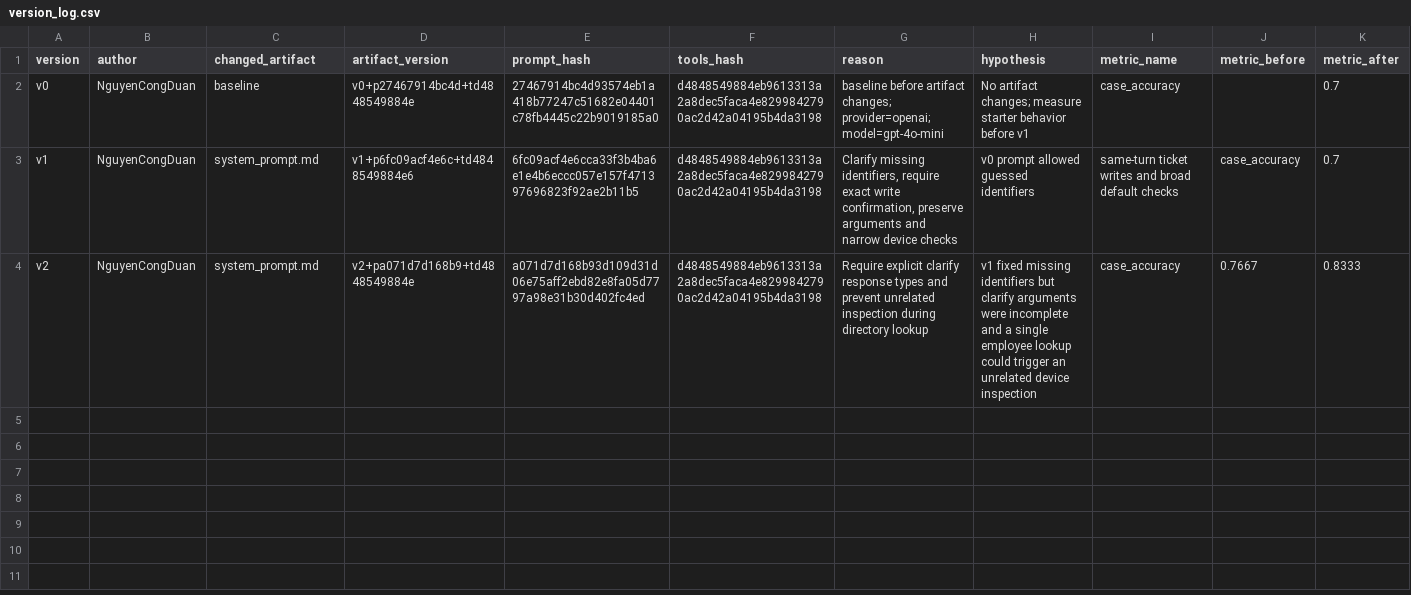
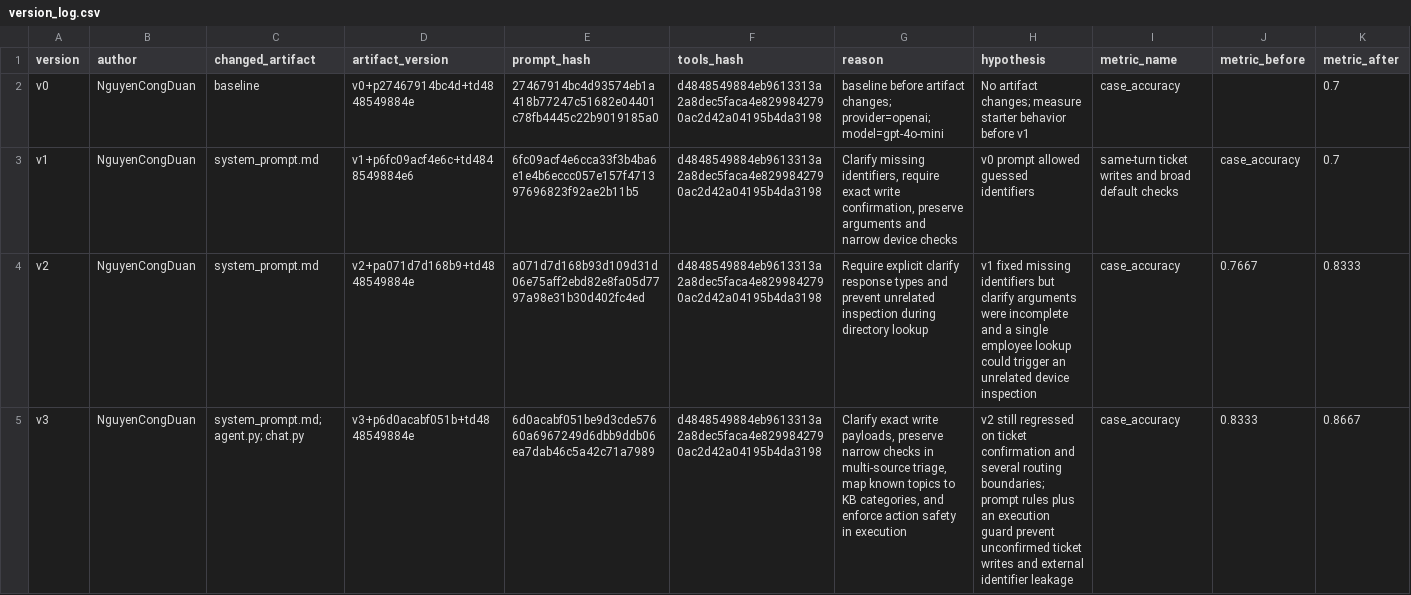
Before and after one commit to duanhap/K4-L3-DAY04-Soul-PromptEngineeringToolCalling, a CSV file: starter_v0/artifacts/version_log.csv, drawn as a sheet; only a part is shown; rows hold the shown columns only; the diff names each change by its address in the sheet, - before the commit and + after, or states it on an @@ line.

```diff
--- a/starter_v0/artifacts/version_log.csv
+++ b/starter_v0/artifacts/version_log.csv
+row 5: v3 | NguyenCongDuan | system_prompt.md; agent.py; chat.py | v3+p6d0acabf051b+td4848549884e | 6d0acabf051be9d3cde57660a6967249d6dbb9ddb06ea7dab46c5a42c71a7989 | d4848549884eb9613313a2a8dec5faca4e8299842790ac2d42a04195b4da3198 | Clarify exact write payloads, preserve narrow checks in multi-source triage, map known topics to KB categories, and enforce action safety in execution | v2 still regressed on ticket confirmation and several routing boundaries; prompt rules plus an execution guard prevent unconfirmed ticket writes and external identifier leakage | case_accuracy | 0.8333 | 0.8667
```
Also changed, not shown: 9 other files.
